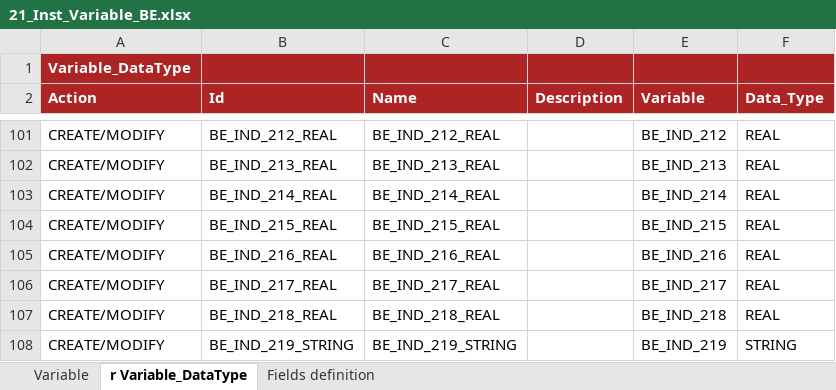
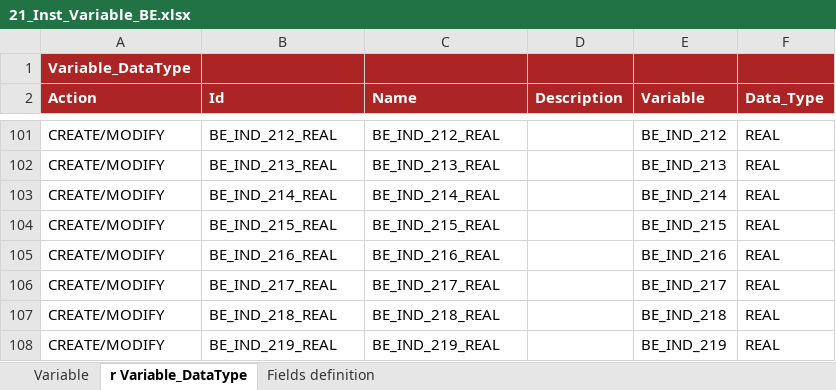
Before and after one commit to cybertop35/intelliJConf, an Excel workbook: earlywarning-pom/earlywarning-config/src/baf-instances/21_Inst_Variable_BE.xlsx, sheet r Variable_DataType, drawn as a sheet; only a part is shown, gaps mark what is left out; values as stored, in another font and other column widths than the file's, no borders; charts and pictures not drawn; the diff names each change by its address in the sheet, - before the commit and + after, or states it on an @@ line.

```diff
--- a/earlywarning-pom/earlywarning-config/src/baf-instances/21_Inst_Variable_BE.xlsx (sheet r Variable_DataType)
+++ b/earlywarning-pom/earlywarning-config/src/baf-instances/21_Inst_Variable_BE.xlsx (sheet r Variable_DataType)
-B108 (Id): BE_IND_219_STRING
+B108 (Id): BE_IND_219_REAL
-C108 (Name): BE_IND_219_STRING
+C108 (Name): BE_IND_219_REAL
-F108 (Data_Type): STRING
+F108 (Data_Type): REAL
```
Also changed, not shown: sheet Variable.
